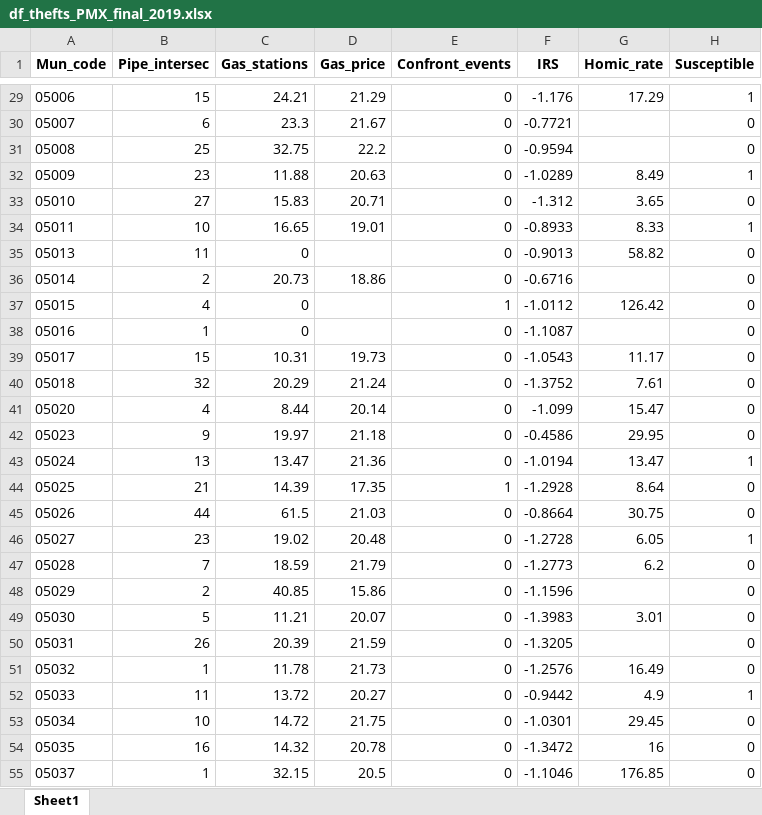
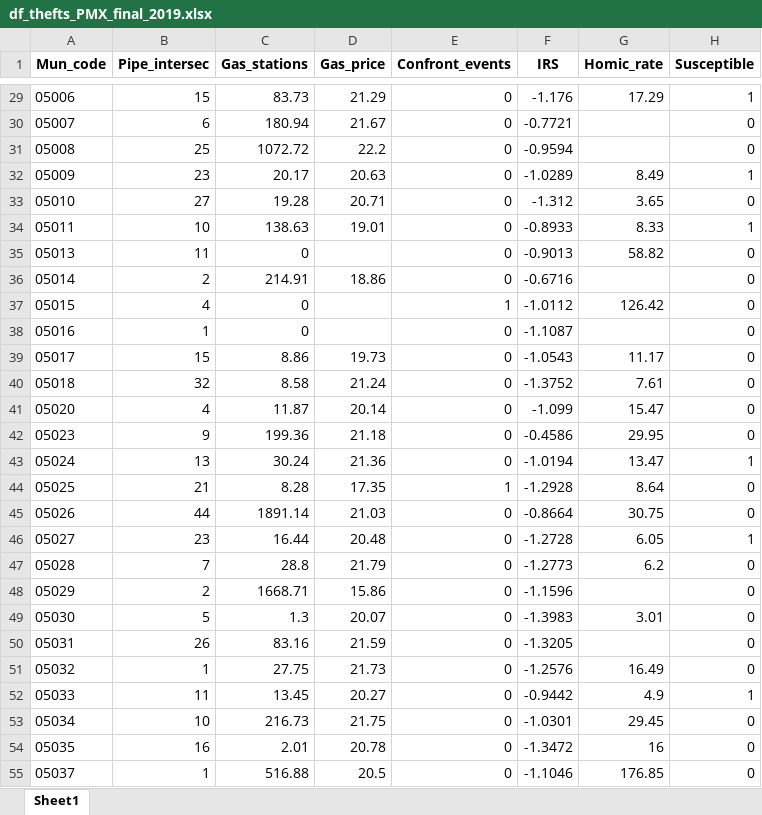
Before and after one commit to jurjoroa/ml_theft_project, an Excel workbook: data/df_thefts_PMX_final_2019.xlsx, sheet Sheet1, drawn as a sheet; only a part is shown, gaps mark what is left out; values as stored, in another font and other column widths than the file's, no borders; the diff covers the shown part only; the diff names each change by its address in the sheet, - before the commit and + after, or states it on an @@ line.

```diff
--- a/data/df_thefts_PMX_final_2019.xlsx (sheet Sheet1)
+++ b/data/df_thefts_PMX_final_2019.xlsx (sheet Sheet1)
-C29 (Gas_stations): 24.21
+C29 (Gas_stations): 83.73
-C30 (Gas_stations): 23.3
+C30 (Gas_stations): 180.94
-C31 (Gas_stations): 32.75
+C31 (Gas_stations): 1072.72
-C32 (Gas_stations): 11.88
+C32 (Gas_stations): 20.17
-C33 (Gas_stations): 15.83
+C33 (Gas_stations): 19.28
-C34 (Gas_stations): 16.65
+C34 (Gas_stations): 138.63
-C36 (Gas_stations): 20.73
+C36 (Gas_stations): 214.91
-C39 (Gas_stations): 10.31
+C39 (Gas_stations): 8.86
-C40 (Gas_stations): 20.29
+C40 (Gas_stations): 8.58
-C41 (Gas_stations): 8.44
+C41 (Gas_stations): 11.87
-C42 (Gas_stations): 19.97
+C42 (Gas_stations): 199.36
-C43 (Gas_stations): 13.47
+C43 (Gas_stations): 30.24
-C44 (Gas_stations): 14.39
+C44 (Gas_stations): 8.28
-C45 (Gas_stations): 61.5
+C45 (Gas_stations): 1891.14
-C46 (Gas_stations): 19.02
+C46 (Gas_stations): 16.44
-C47 (Gas_stations): 18.59
+C47 (Gas_stations): 28.8
-C48 (Gas_stations): 40.85
+C48 (Gas_stations): 1668.71
-C49 (Gas_stations): 11.21
+C49 (Gas_stations): 1.3
-C50 (Gas_stations): 20.39
+C50 (Gas_stations): 83.16
-C51 (Gas_stations): 11.78
+C51 (Gas_stations): 27.75
-C52 (Gas_stations): 13.72
+C52 (Gas_stations): 13.45
-C53 (Gas_stations): 14.72
+C53 (Gas_stations): 216.73
-C54 (Gas_stations): 14.32
+C54 (Gas_stations): 2.01
-C55 (Gas_stations): 32.15
+C55 (Gas_stations): 516.88
```
Also changed, not shown: 706 edited cells elsewhere in this sheet, 3 other files.
